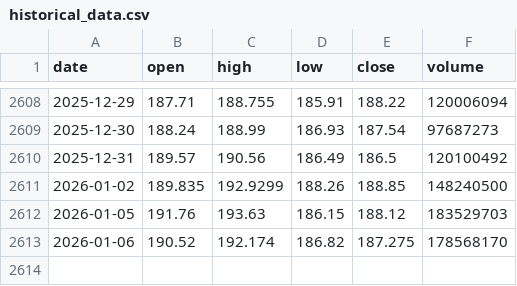
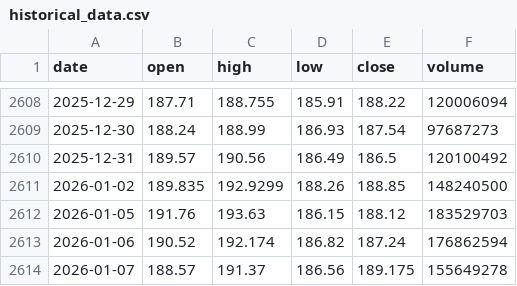
Before and after one commit to LukeGSW/AnalisiCiclica-NVDA, a CSV file: data/NVDA/historical_data.csv, drawn as a sheet; only a part is shown, gaps mark what is left out.

```diff
--- a/data/NVDA/historical_data.csv
+++ b/data/NVDA/historical_data.csv
@@ -2612,2 +2612,3 @@ date,open,high,low,close,volume
 2026-01-05,191.76,193.63,186.15,188.12,183529703
-2026-01-06,190.52,192.174,186.82,187.275,178568170
+2026-01-06,190.52,192.174,186.82,187.24,176862594
+2026-01-07,188.57,191.37,186.56,189.175,155649278
```
Also changed, not shown: data/NVDA/signals.csv, 3 other files.
